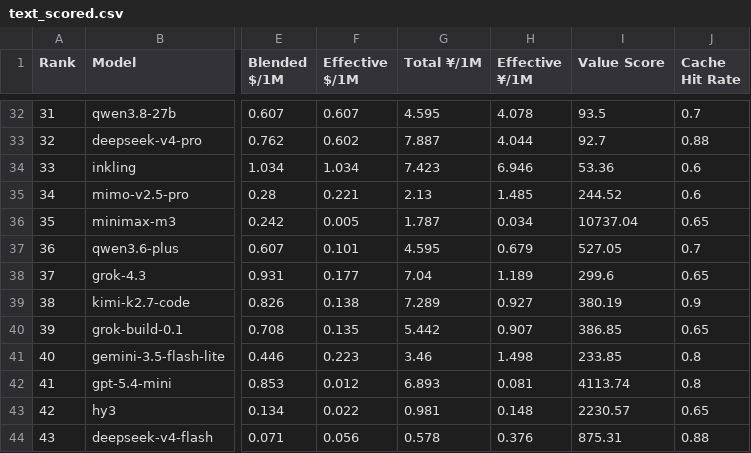
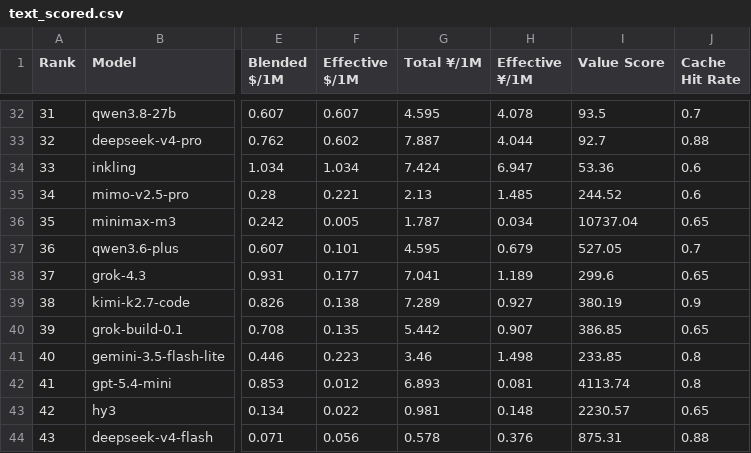
Before and after one commit to AVA-2568/AA-AI-Benchmark, a CSV file: results/text_scored.csv, drawn as a sheet; only a part is shown, gaps mark what is left out; the diff covers the shown part only; the diff names each change by its address in the sheet, - before the commit and + after, or states it on an @@ line.

```diff
--- a/results/text_scored.csv
+++ b/results/text_scored.csv
-G34 (Total ¥/1M): 7.423
+G34 (Total ¥/1M): 7.424
-H34 (Effective ¥/1M): 6.946
+H34 (Effective ¥/1M): 6.947
-G38 (Total ¥/1M): 7.04
+G38 (Total ¥/1M): 7.041
```
Also changed, not shown: 11 edited cells elsewhere in this file, results/general_scored.csv, results/value_scored.csv, 5 other files.
